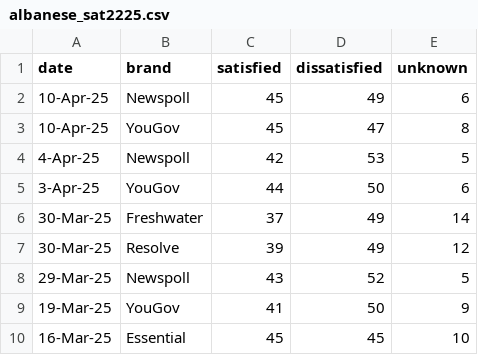
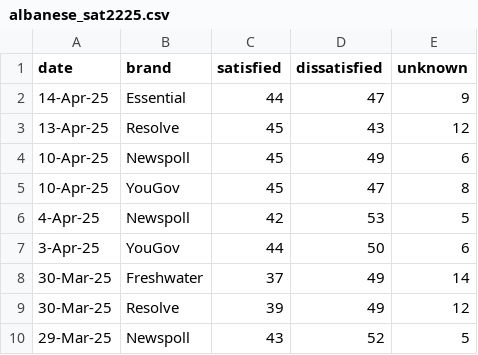
Before and after one commit to metacoretechs/wikipedia-aus-poll-charts, a CSV file: albanese_sat2225.csv, drawn as a sheet; only a part is shown; the shorter side is filled out with more unchanged rows.

```diff
--- a/albanese_sat2225.csv
+++ b/albanese_sat2225.csv
@@ -1,2 +1,4 @@
 date,brand,satisfied,dissatisfied,unknown
+14-Apr-25,Essential,44,47,9
+13-Apr-25,Resolve,45,43,12
 10-Apr-25,Newspoll,45,49,6
```
Also changed, not shown: dutton_sat2225.csv, essential_polling2225.csv, 7 other files.
